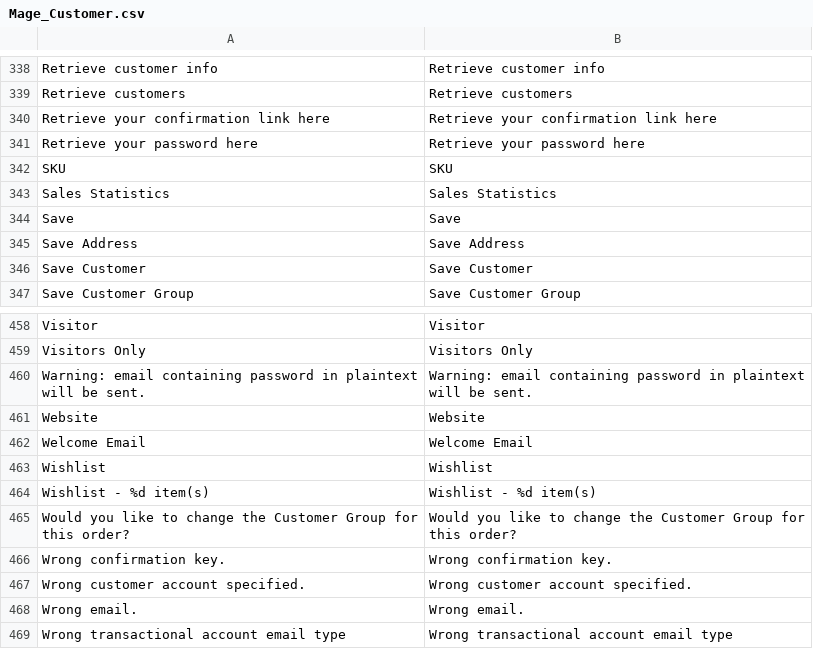
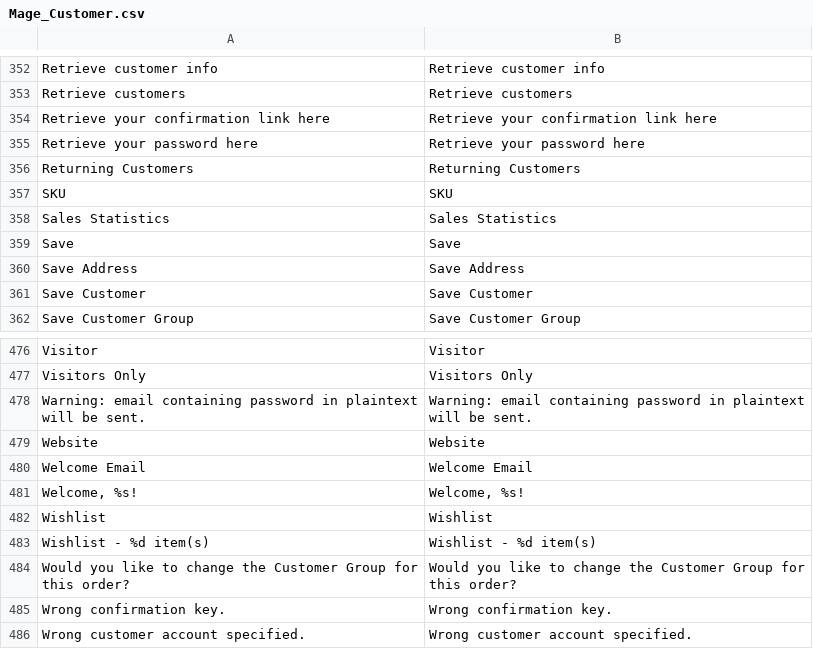
Before and after one commit to MahoCommerce/maho, a CSV file: app/locale/en_US/Mage_Customer.csv, drawn as a sheet; only a part is shown, gaps mark what is left out; the shorter side is filled out with more unchanged rows; the diff covers the shown part only.

Commit message:
Migrated translations from Mage_Persistent.csv to Mage_Customer.csv

```diff
--- a/app/locale/en_US/Mage_Customer.csv
+++ b/app/locale/en_US/Mage_Customer.csv
@@ -341,2 +355,3 @@
 "Retrieve your password here","Retrieve your password here"
+"Returning Customers","Returning Customers"
 "SKU","SKU"
@@ -462,2 +480,3 @@
 "Welcome Email","Welcome Email"
+"Welcome, %s!","Welcome, %s!"
 "Wishlist","Wishlist"
```
Also changed, not shown: 17 added rows elsewhere in this file, 1 other file.
